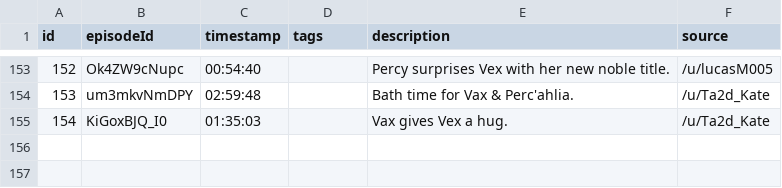
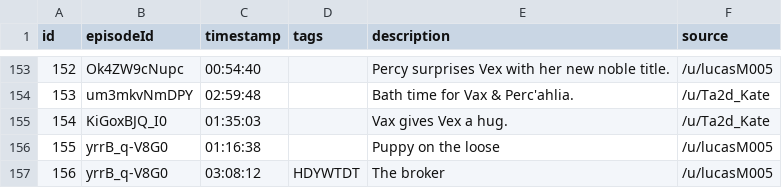
Before and after one commit to mschein/critrolemoments, a CSV file: data/moments.csv, drawn as a sheet; only a part is shown, gaps mark what is left out.

Commit message:
More moments from /u/lucasM005

```diff
--- a/data/moments.csv
+++ b/data/moments.csv
@@ -155 +155,3 @@ id,episodeId,timestamp,tags,description,source
 154,KiGoxBJQ_I0,01:35:03,,Vax gives Vex a hug.,/u/Ta2d_Kate
+155,yrrB_q-V8G0,01:16:38,,Puppy on the loose,/u/lucasM005
+156,yrrB_q-V8G0,03:08:12,HDYWTDT,The broker,/u/lucasM005
```
Also changed, not shown: 2 other files.
